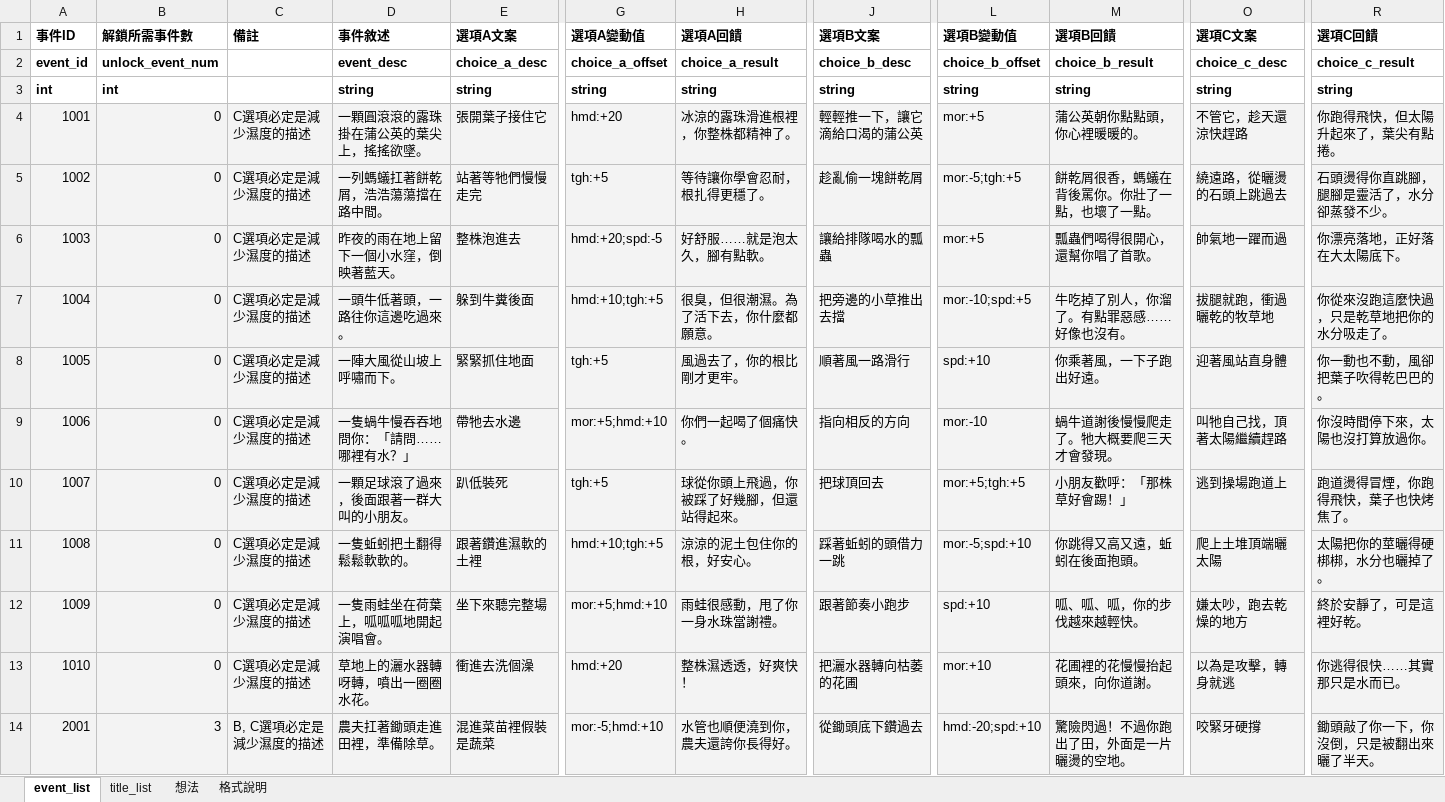
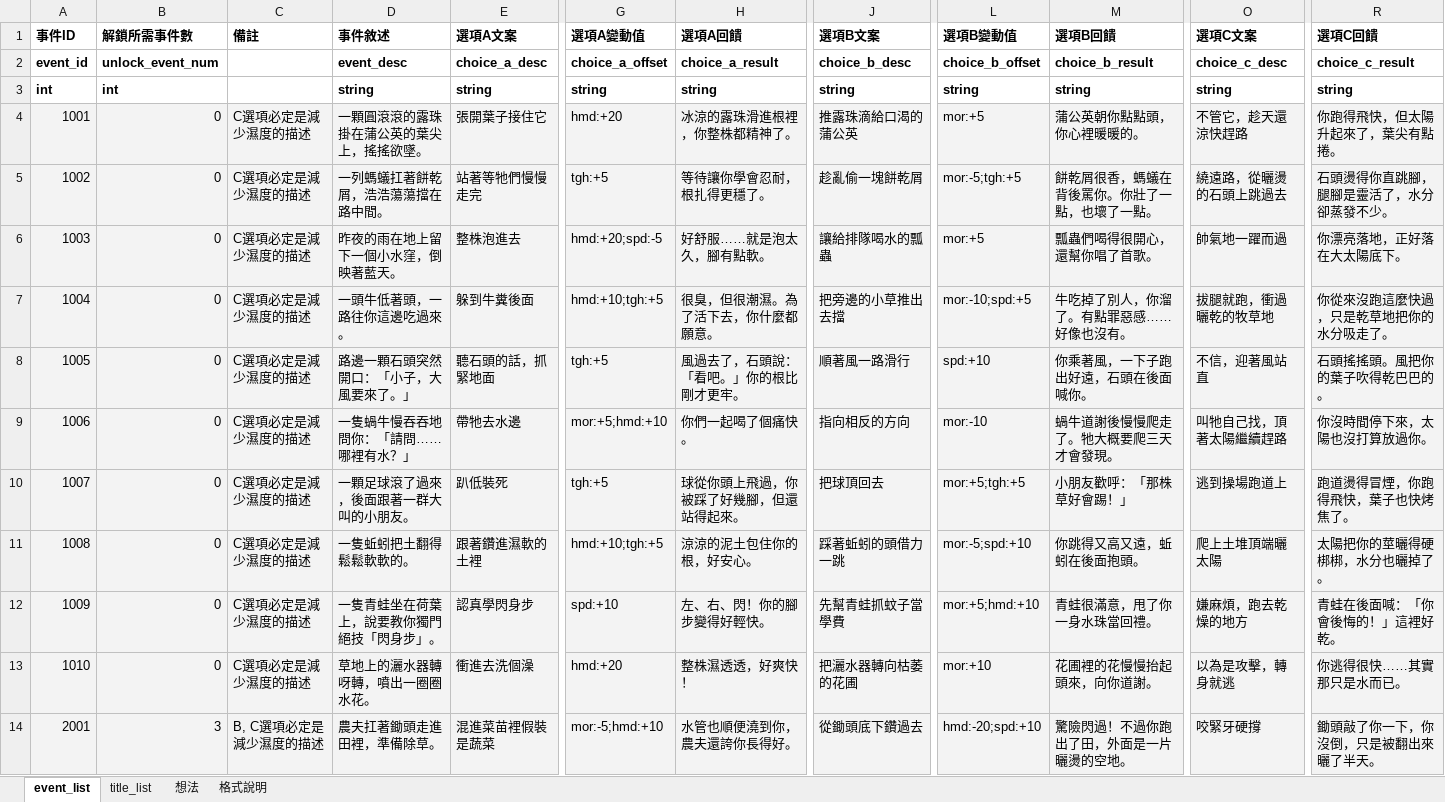
Before and after one commit to daleth90/FGJ2026, an Excel workbook: Doc/FGJ 2026表格_v2.xlsx, sheet event_list, drawn as a sheet; only a part is shown, gaps mark what is left out; values as stored, in another font and other column widths than the file's, no borders; the diff covers the shown part only; the diff names each change by its address in the sheet, - before the commit and + after, or states it on an @@ line.

```diff
--- a/Doc/FGJ 2026表格_v2.xlsx (sheet event_list)
+++ b/Doc/FGJ 2026表格_v2.xlsx (sheet event_list)
-J4 (選項B文案): 輕輕推一下，讓它滴給口渴的蒲公英
+J4 (選項B文案): 推露珠滴給口渴的蒲公英
-D8 (事件敘述): 一陣大風從山坡上呼嘯而下。
+D8 (事件敘述): 路邊一顆石頭突然開口：「小子，大風要來了。」
-E8 (選項A文案): 緊緊抓住地面
+E8 (選項A文案): 聽石頭的話，抓緊地面
-H8 (選項A回饋): 風過去了，你的根比剛才更牢。
+H8 (選項A回饋): 風過去了，石頭說：「看吧。」你的根比剛才更牢。
-M8 (選項B回饋): 你乘著風，一下子跑出好遠。
+M8 (選項B回饋): 你乘著風，一下子跑出好遠，石頭在後面喊你。
-O8 (選項C文案): 迎著風站直身體
+O8 (選項C文案): 不信，迎著風站直
-R8 (選項C回饋): 你一動也不動，風卻把葉子吹得乾巴巴的。
+R8 (選項C回饋): 石頭搖搖頭。風把你的葉子吹得乾巴巴的。
-D12 (事件敘述): 一隻雨蛙坐在荷葉上，呱呱呱地開起演唱會。
+D12 (事件敘述): 一隻青蛙坐在荷葉上，說要教你獨門絕技「閃身步」。
-E12 (選項A文案): 坐下來聽完整場
+E12 (選項A文案): 認真學閃身步
-G12 (選項A變動值): mor:+5;hmd:+10
+G12 (選項A變動值): spd:+10
-H12 (選項A回饋): 雨蛙很感動，甩了你一身水珠當謝禮。
+H12 (選項A回饋): 左、右、閃！你的腳步變得好輕快。
-J12 (選項B文案): 跟著節奏小跑步
+J12 (選項B文案): 先幫青蛙抓蚊子當學費
-L12 (選項B變動值): spd:+10
+L12 (選項B變動值): mor:+5;hmd:+10
-M12 (選項B回饋): 呱、呱、呱，你的步伐越來越輕快。
+M12 (選項B回饋): 青蛙很滿意，甩了你一身水珠當回禮。
-O12 (選項C文案): 嫌太吵，跑去乾燥的地方
+O12 (選項C文案): 嫌麻煩，跑去乾燥的地方
-R12 (選項C回饋): 終於安靜了，可是這裡好乾。
+R12 (選項C回饋): 青蛙在後面喊：「你會後悔的！」這裡好乾。
```
Also changed, not shown: 56 edited cells elsewhere in this sheet, sheet title_list, sheet 格式說明.
